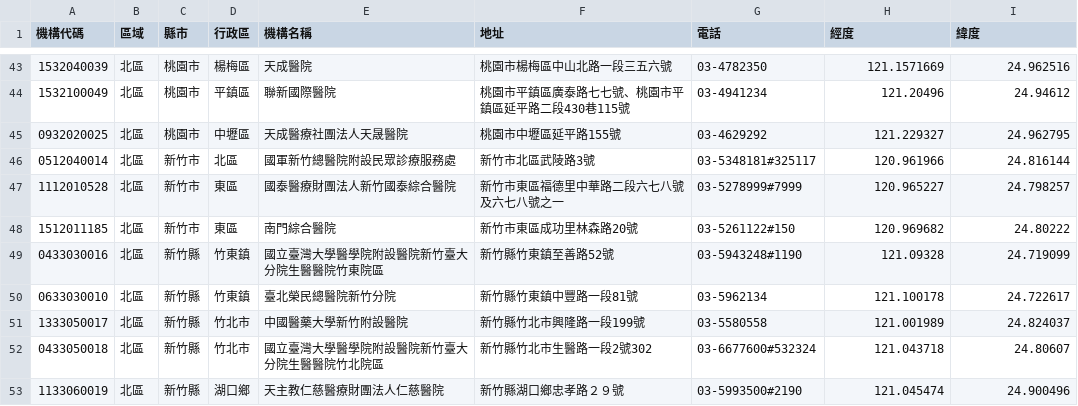
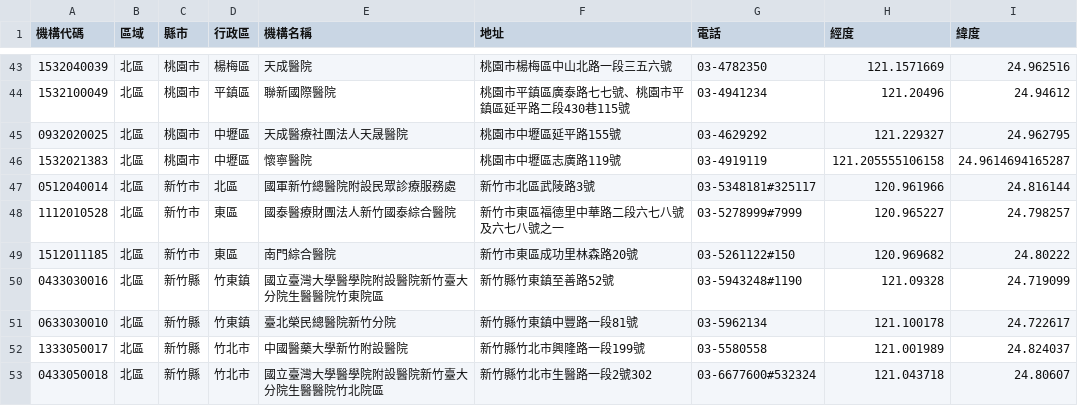
Before and after one commit to jf0510/nidss.cdc.gov.tw, a CSV file: data/covid19_tw_sampling_hospital.csv, drawn as a sheet; only a part is shown, gaps mark what is left out; the shorter side is filled out with more unchanged rows.

```diff
--- a/data/covid19_tw_sampling_hospital.csv
+++ b/data/covid19_tw_sampling_hospital.csv
@@ -45,2 +45,3 @@
 0932020025,北區,桃園市,中壢區,天成醫療社團法人天晟醫院,桃園市中壢區延平路155號,03-4629292,121.229327,24.962795
+1532021383,北區,桃園市,中壢區,懷寧醫院,桃園市中壢區志廣路119號,03-4919119,121.205555106158,24.9614694165287
 0512040014,北區,新竹市,北區,國軍新竹總醫院附設民眾診療服務處,新竹市北區武陵路3號,03-5348181#325117,120.961966,24.816144
```
Also changed, not shown: 1 other file.
